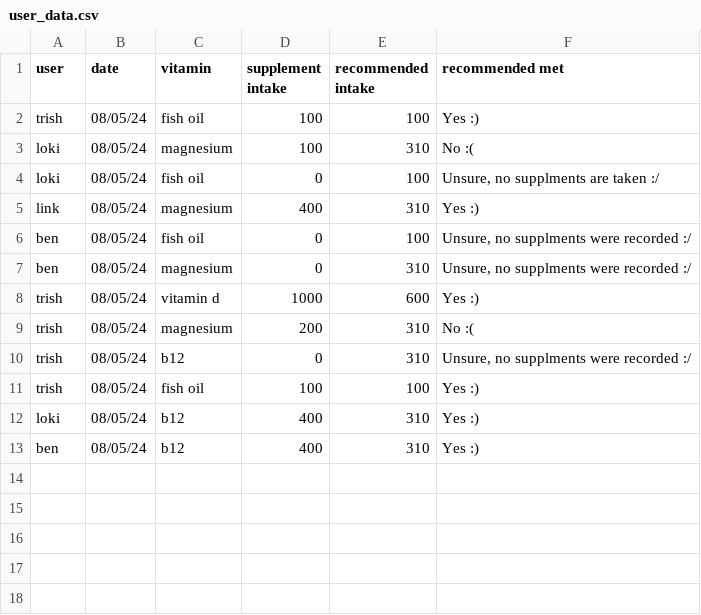
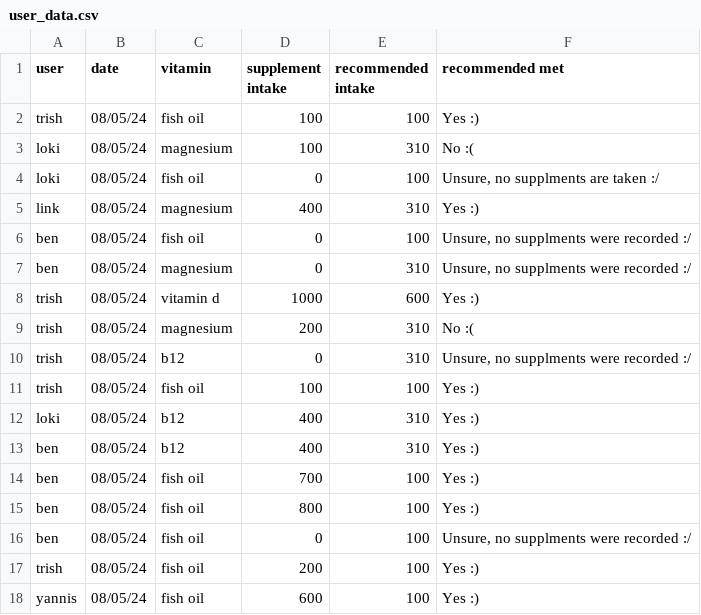
Before and after one commit to nlina-0/terminal-app-2024, a CSV file: src/user_data.csv, drawn as a sheet; the diff names each change by its address in the sheet, - before the commit and + after, or states it on an @@ line.

Commit message:
ask user if they want to overwrite existing data for the same day and correct operations accordingly

```diff
--- a/src/user_data.csv
+++ b/src/user_data.csv
+row 14: ben | 08/05/24 | fish oil | 700 | 100 | Yes :)
+row 15: ben | 08/05/24 | fish oil | 800 | 100 | Yes :)
+row 16: ben | 08/05/24 | fish oil | 0 | 100 | Unsure, no supplments were recorded :/
+row 17: trish | 08/05/24 | fish oil | 200 | 100 | Yes :)
+row 18: yannis | 08/05/24 | fish oil | 600 | 100 | Yes :)
```
Also changed, not shown: 3 other files.
